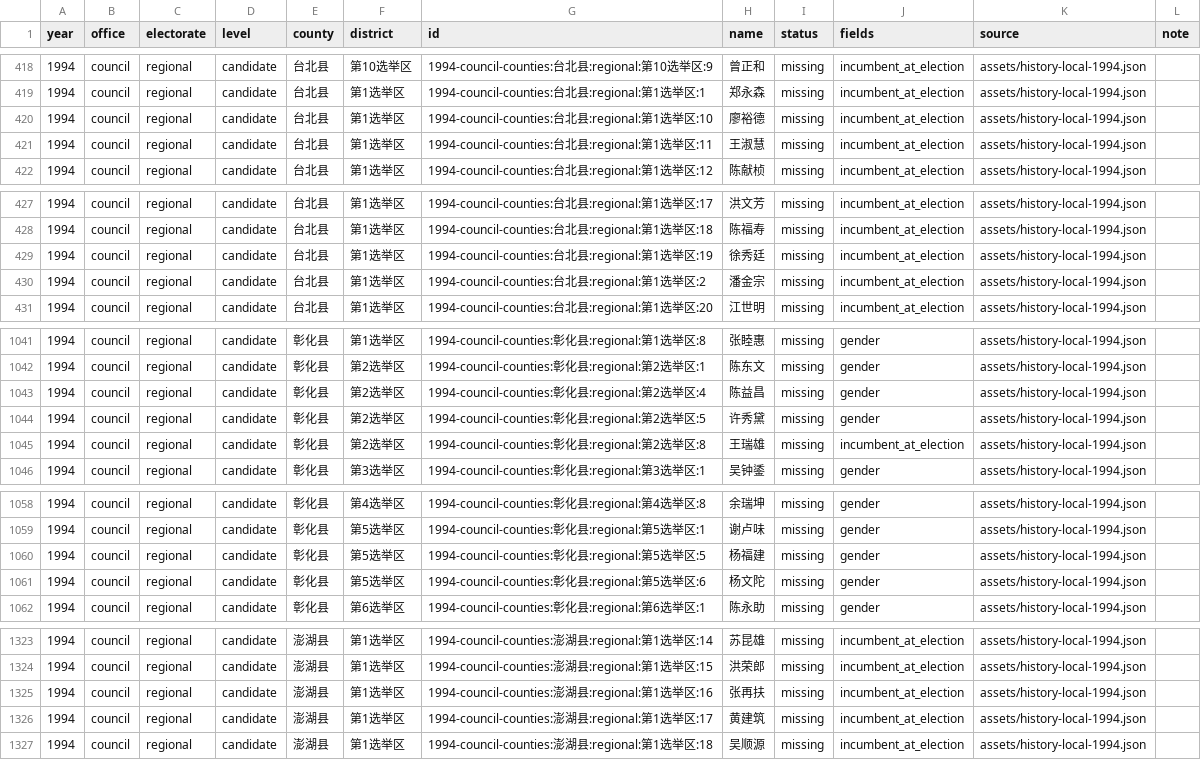
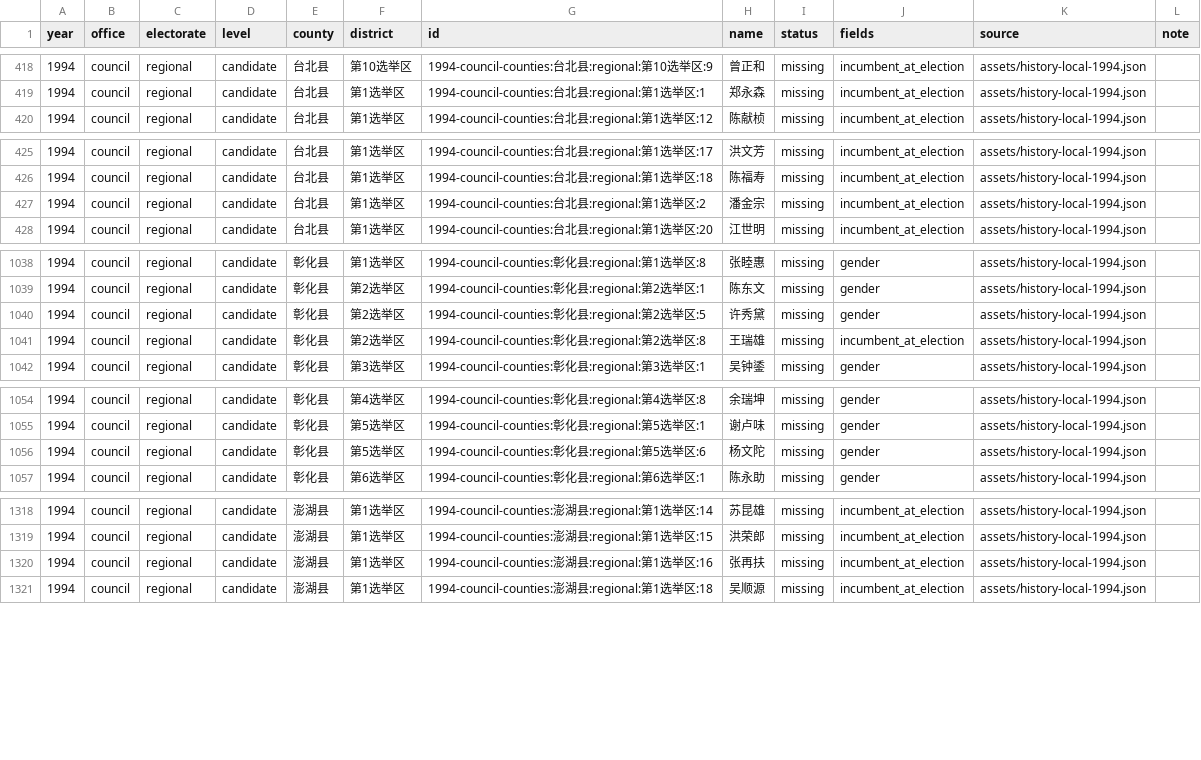
Before and after one commit to AlexWei2048/taiwan-map-painter, a CSV file: reports/data-completeness.csv, drawn as a sheet; only a part is shown, gaps mark what is left out; the diff covers the shown part only; the diff names each change by its address in the sheet, - before the commit and + after, or states it on an @@ line.

Commit message:
Synchronize targeted historical gap CSV updates

```diff
--- a/reports/data-completeness.csv
+++ b/reports/data-completeness.csv
-row 420: 1994 | council | regional | candidate | 台北县 | 第1选举区 | 1994-council-counties:台北县:regional:第1选举区:10 | 廖裕德 | missing | incumbent_at_election | assets/history-local-1994.json
-row 421: 1994 | council | regional | candidate | 台北县 | 第1选举区 | 1994-council-counties:台北县:regional:第1选举区:11 | 王淑慧 | missing | incumbent_at_election | assets/history-local-1994.json
-row 429: 1994 | council | regional | candidate | 台北县 | 第1选举区 | 1994-council-counties:台北县:regional:第1选举区:19 | 徐秀廷 | missing | incumbent_at_election | assets/history-local-1994.json
-row 1043: 1994 | council | regional | candidate | 彰化县 | 第2选举区 | 1994-council-counties:彰化县:regional:第2选举区:4 | 陈益昌 | missing | gender | assets/history-local-1994.json
-row 1060: 1994 | council | regional | candidate | 彰化县 | 第5选举区 | 1994-council-counties:彰化县:regional:第5选举区:5 | 杨福建 | missing | gender | assets/history-local-1994.json
-row 1326: 1994 | council | regional | candidate | 澎湖县 | 第1选举区 | 1994-council-counties:澎湖县:regional:第1选举区:17 | 黄建筑 | missing | incumbent_at_election | assets/history-local-1994.json
```
Also changed, not shown: 3 removed rows and 3 edited cells elsewhere in this file.
